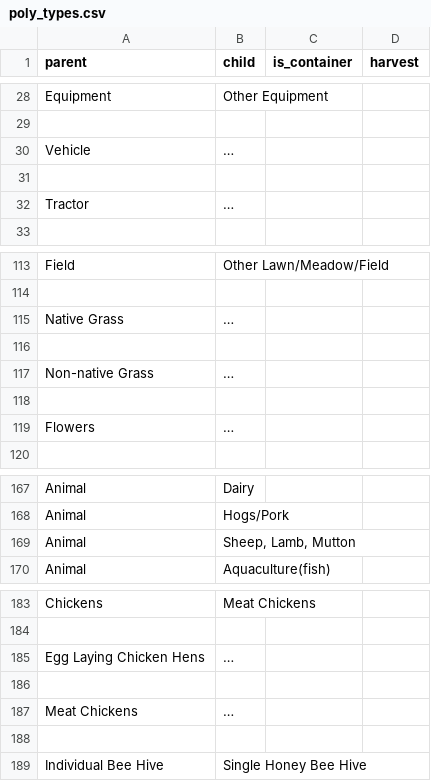
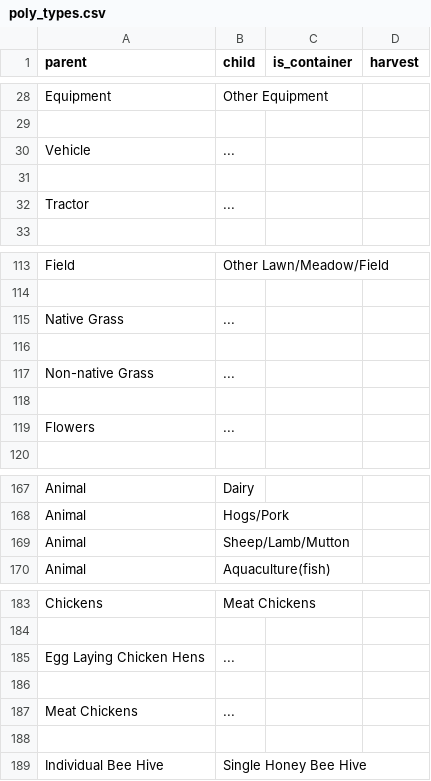
Before and after one commit to 3mi1y/RLand, a CSV file: server/poly_types.csv, drawn as a sheet; only a part is shown, gaps mark what is left out; the diff covers the shown part only.

```diff
--- a/server/poly_types.csv
+++ b/server/poly_types.csv
@@ -29,5 +29,5 @@ Equipment,Other Equipment,,
 ,,,
-Vehicle,…,,
+Vehicle,...,,
 ,,,
-Tractor,…,,
+Tractor,...,,
 ,,,
@@ -114,7 +114,7 @@ Field,Other Lawn/Meadow/Field,,
 ,,,
-Native Grass,…,,
+Native Grass,...,,
 ,,,
-Non-native Grass,…,,
+Non-native Grass,...,,
 ,,,
-Flowers,…,,
+Flowers,...,,
 ,,,
@@ -168,3 +168,3 @@ Animal,Dairy,,
 Animal,Hogs/Pork,,
-Animal,"Sheep, Lamb, Mutton",,
+Animal,Sheep/Lamb/Mutton,,
 Animal,Aquaculture(fish),,
@@ -184,5 +184,5 @@ Chickens,Meat Chickens,,
 ,,,
-Egg Laying Chicken Hens,…,,
+Egg Laying Chicken Hens,...,,
 ,,,
-Meat Chickens,…,,
+Meat Chickens,...,,
 ,,,
```
Also changed, not shown: 26 edited cells elsewhere in this file, 2 other files.
